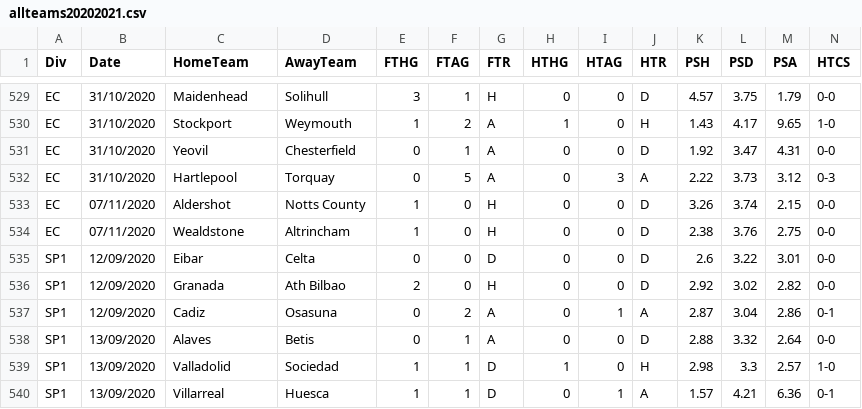
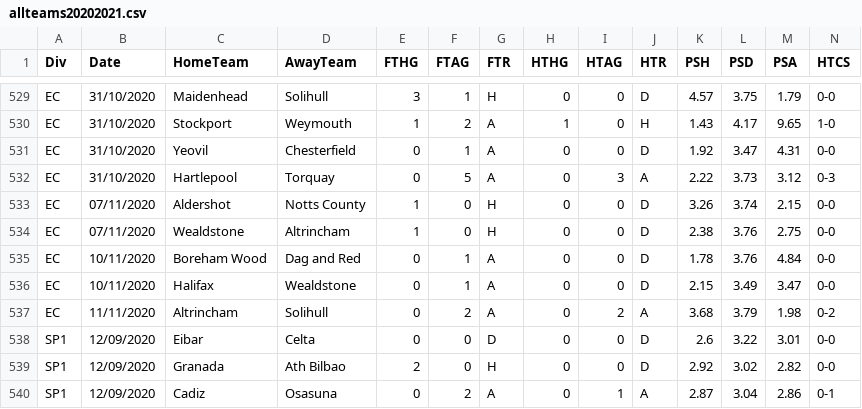
Before and after one commit to gitboyzorro5/FDAS, a CSV file: allteams20202021.csv, drawn as a sheet; only a part is shown, gaps mark what is left out; the shorter side is filled out with more unchanged rows; rows hold the shown columns only; the diff names each change by its address in the sheet, - before the commit and + after, or states it on an @@ line.

```diff
--- a/allteams20202021.csv
+++ b/allteams20202021.csv
+row 535: EC | 10/11/2020 | Boreham Wood | Dag and Red | 0 | 1 | A | 0 | 0 | D | 1.78 | 3.76 | 4.84 | 0-0
+row 536: EC | 10/11/2020 | Halifax | Wealdstone | 0 | 1 | A | 0 | 0 | D | 2.15 | 3.49 | 3.47 | 0-0
+row 537: EC | 11/11/2020 | Altrincham | Solihull | 0 | 2 | A | 0 | 2 | A | 3.68 | 3.79 | 1.98 | 0-2
```
Also changed, not shown: EC.csv, 8 other files.
